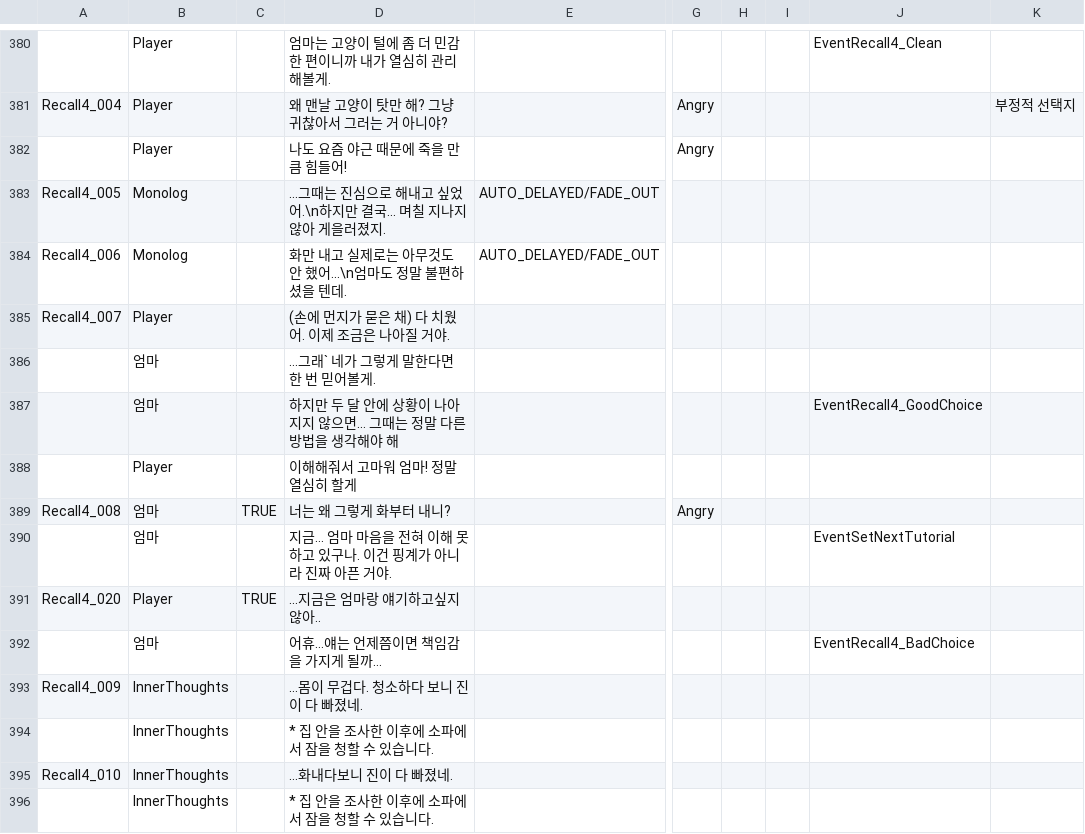
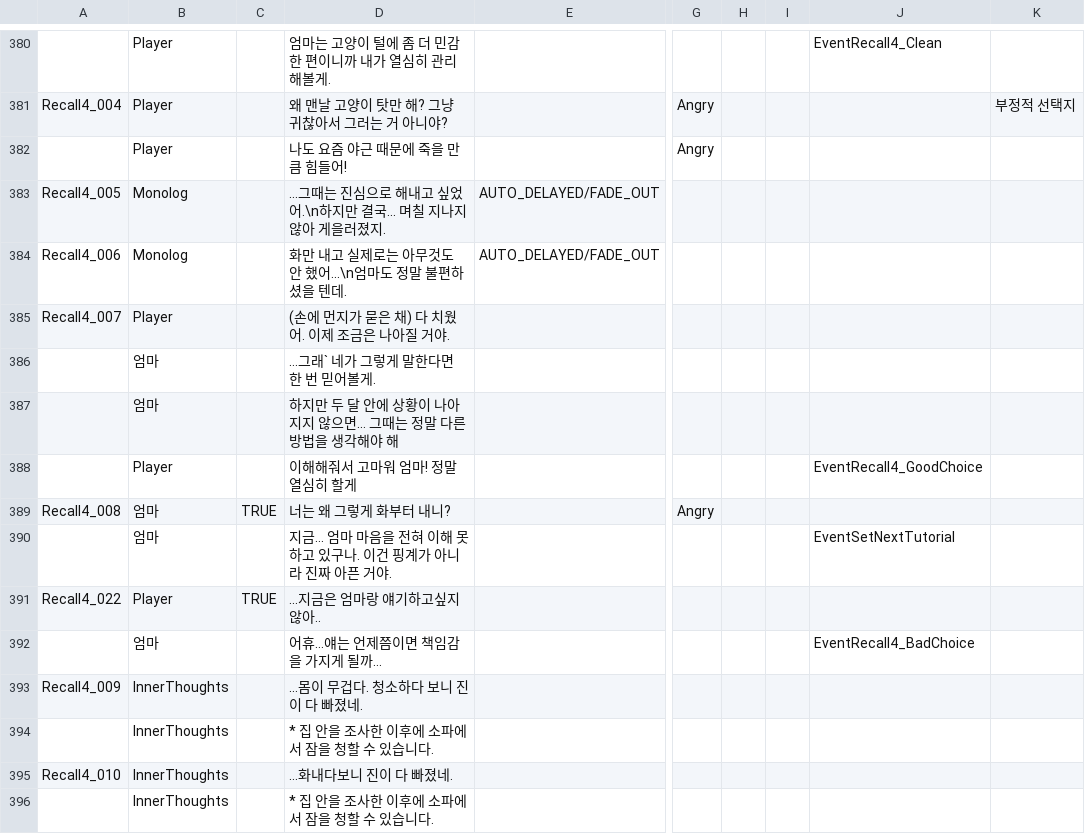
Before and after one commit to zen0113/FourFootsteps, a CSV file: Assets/Resources/Datas/dialogues.csv, drawn as a sheet; only a part is shown, gaps mark what is left out; the diff names each change by its address in the sheet, - before the commit and + after, or states it on an @@ line.

```diff
--- a/Assets/Resources/Datas/dialogues.csv
+++ b/Assets/Resources/Datas/dialogues.csv
-J387: EventRecall4_GoodChoice
+J387: (empty)
-J388: (empty)
+J388: EventRecall4_GoodChoice
-A391: Recall4_020
+A391: Recall4_022
```
Also changed, not shown: Assets/Resources/Datas/events.csv, 10 other files.
